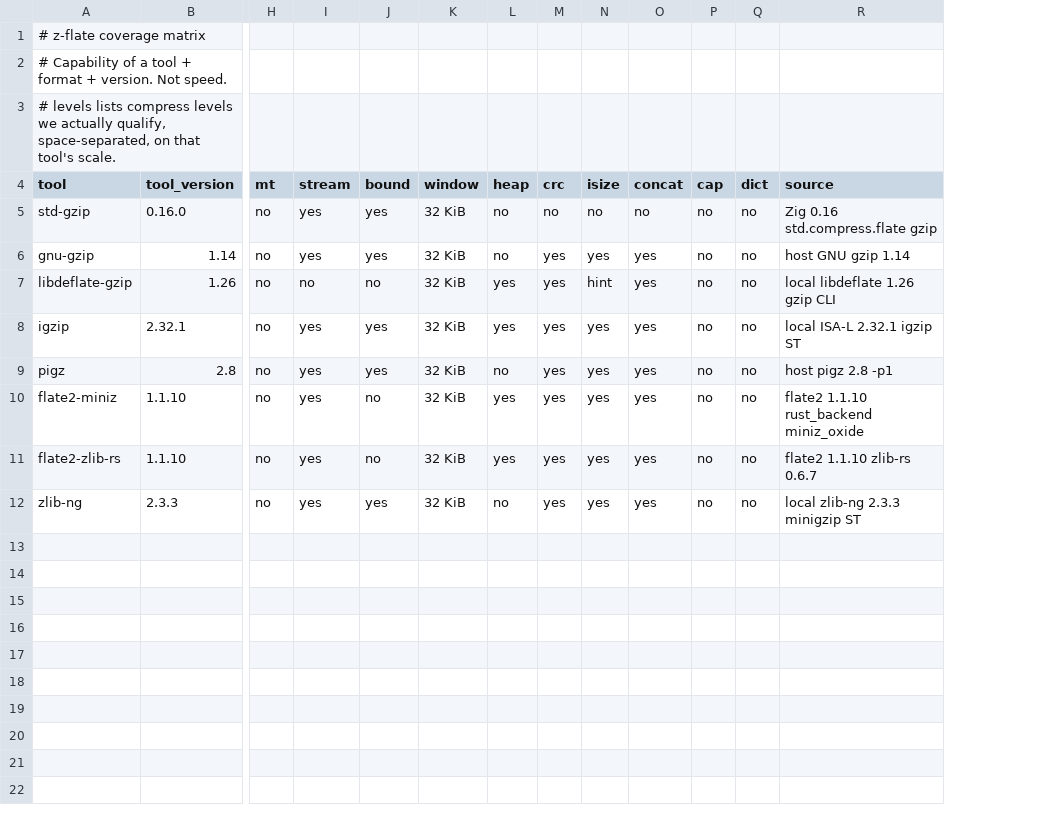
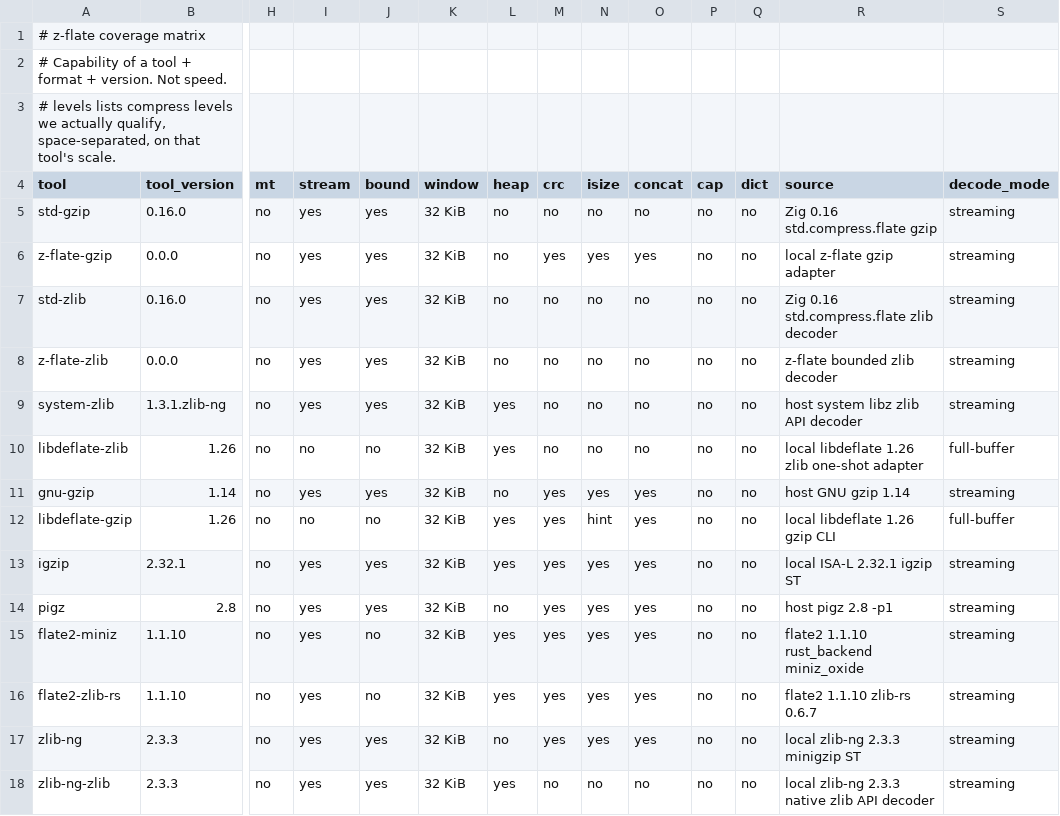
Before and after one commit to eneskemalergin/zipir, a TSV file: tools/coverage.tsv, drawn as a sheet; only a part is shown, gaps mark what is left out; rows hold the shown columns only; the diff names each change by its address in the sheet, - before the commit and + after, or states it on an @@ line.

Commit message:
feat: add zlib peer comparisons

```diff
--- a/tools/coverage.tsv
+++ b/tools/coverage.tsv
+column S (decode_mode), row 5: streaming; rows 11-17: streaming | full-buffer | streaming | streaming | streaming | streaming | streaming
+row 6: z-flate-gzip | 0.0.0 | no | yes | yes | 32 KiB | no | yes | yes | yes | no | no | local z-flate gzip adapter | streaming
+row 7: std-zlib | 0.16.0 | no | yes | yes | 32 KiB | no | no | no | no | no | no | Zig 0.16 std.compress.flate zlib decoder | streaming
+row 8: z-flate-zlib | 0.0.0 | no | yes | yes | 32 KiB | no | no | no | no | no | no | z-flate bounded zlib decoder | streaming
+row 9: system-zlib | 1.3.1.zlib-ng | no | yes | yes | 32 KiB | yes | no | no | no | no | no | host system libz zlib API decoder | streaming
+row 10: libdeflate-zlib | 1.26 | no | no | no | 32 KiB | yes | no | no | no | no | no | local libdeflate 1.26 zlib one-shot adapter | full-buffer
+row 18: zlib-ng-zlib | 2.3.3 | no | yes | yes | 32 KiB | yes | no | no | no | no | no | local zlib-ng 2.3.3 native zlib API decoder | streaming
```
Also changed, not shown: tools/levels.tsv, tools/peers.tsv, 13 other files.
